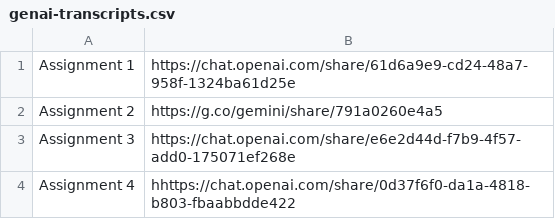
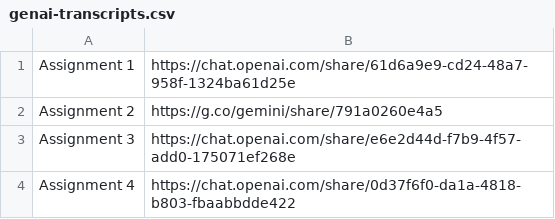
Before and after one commit to diya-parelkar/WE-Module3, a CSV file: Submissions/genai-transcripts.csv, drawn as a sheet.

Commit message:
Fix: Links

```diff
--- a/Submissions/genai-transcripts.csv
+++ b/Submissions/genai-transcripts.csv
@@ -3,2 +3,2 @@ Assignment 2, https://g.co/gemini/share/791a0260e4a5
 Assignment 3, https://chat.openai.com/share/e6e2d44d-f7b9-4f57-add0-175071ef268e
-Assignment 4, hhttps://chat.openai.com/share/0d37f6f0-da1a-4818-b803-fbaabbdde422
+Assignment 4, https://chat.openai.com/share/0d37f6f0-da1a-4818-b803-fbaabbdde422
```
